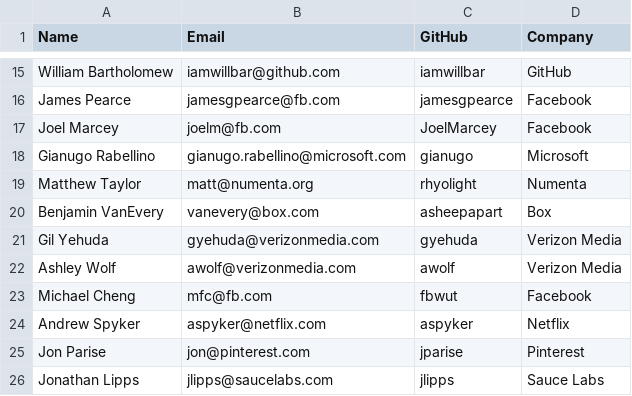
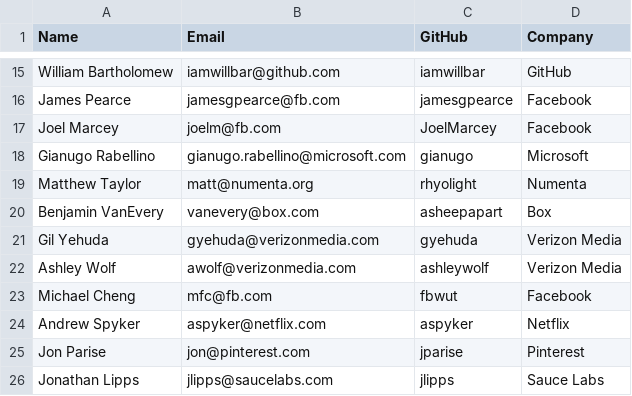
Before and after one commit to todogroup/governance, a CSV file: MEMBERS.csv, drawn as a sheet; only a part is shown, gaps mark what is left out.

Commit message:
Updating members list
My GitHub ID was incorrectly listed, submitting a fix with the correct username.

```diff
--- a/MEMBERS.csv
+++ b/MEMBERS.csv
@@ -21,3 +21,3 @@ Benjamin VanEvery, vanevery@box.com, asheepapart, Box
 Gil Yehuda, gyehuda@verizonmedia.com, gyehuda, Verizon Media
-Ashley Wolf, awolf@verizonmedia.com, awolf, Verizon Media
+Ashley Wolf, awolf@verizonmedia.com, ashleywolf, Verizon Media
 Michael Cheng, mfc@fb.com, fbwut, Facebook
```
